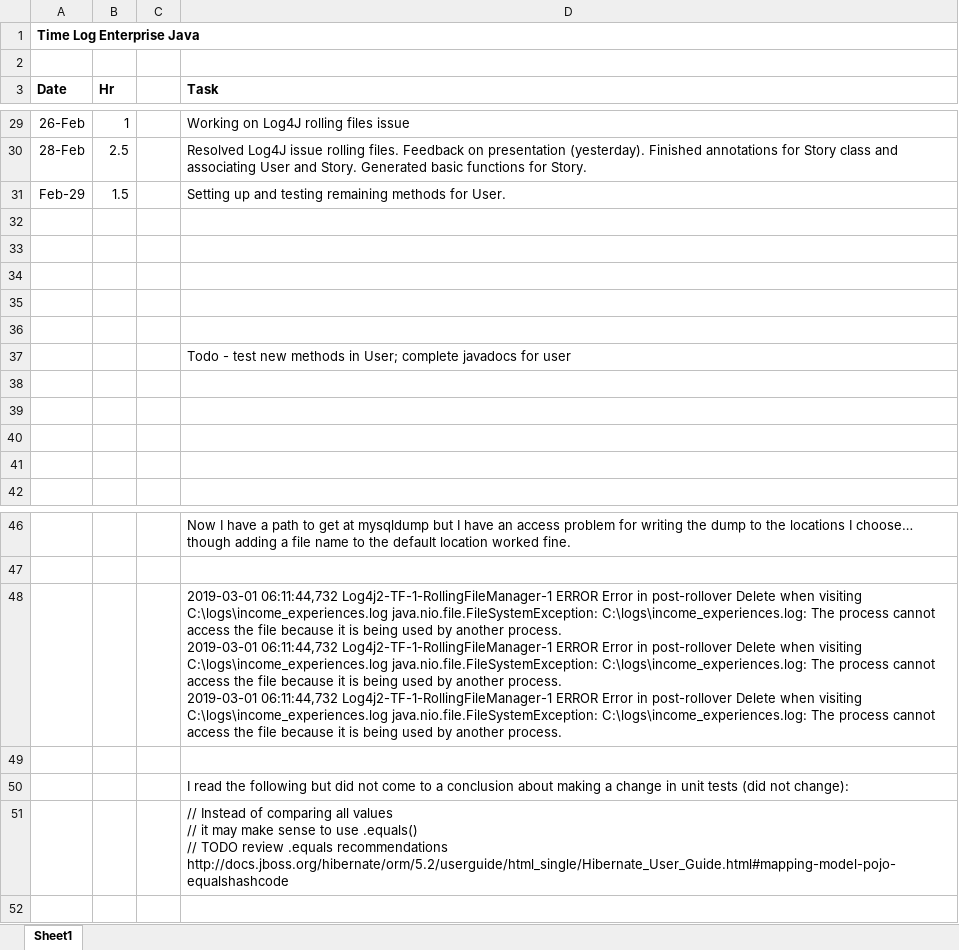
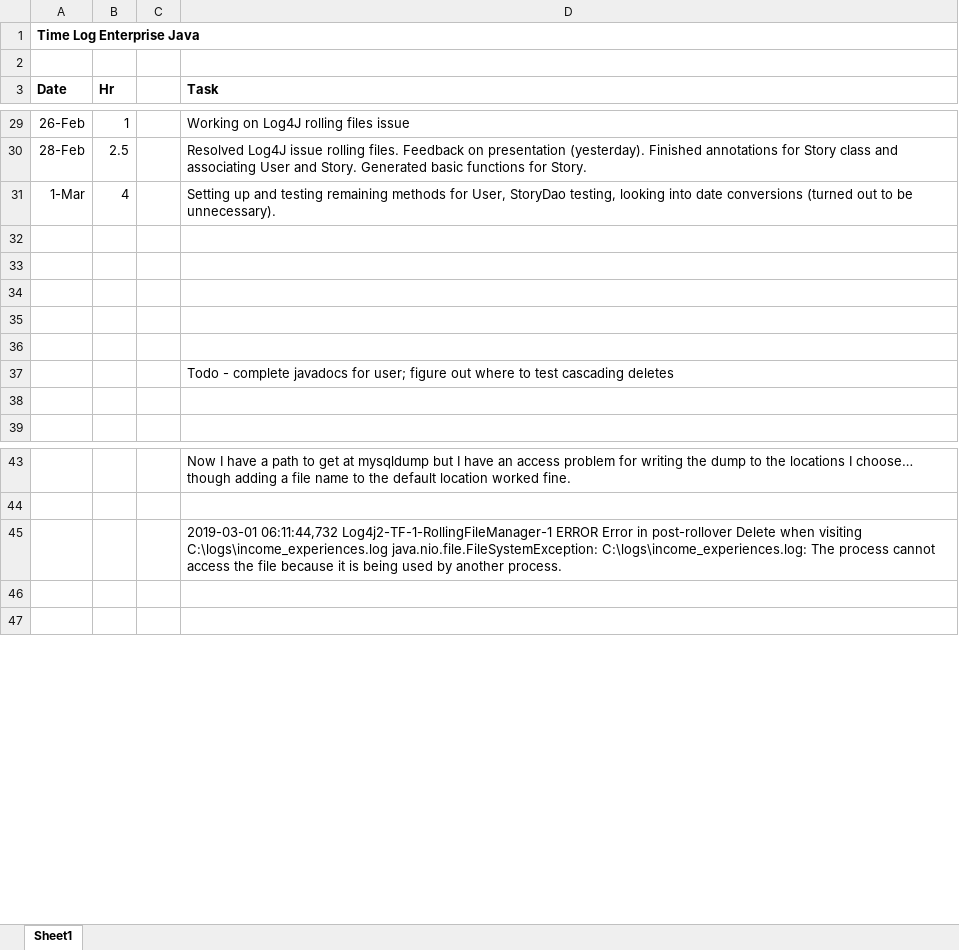
Before and after one commit to haandahl/income-experiences, an Excel workbook: EnterpriseJavaTimeLog.xlsx, sheet Sheet1, drawn as a sheet; only a part is shown, gaps mark what is left out; values as stored, in another font and other column widths than the file's, no borders; removed rows and columns are numbered as before the commit, all else as after; ↵ is a line break in a cell; the diff names each change by its address in the sheet, - before the commit and + after, or states it on an @@ line.

Commit message:
StoryDaoTest passes 4 CRUD tests; getByPropertyNameSuccess() is started

```diff
--- a/EnterpriseJavaTimeLog.xlsx (sheet Sheet1)
+++ b/EnterpriseJavaTimeLog.xlsx (sheet Sheet1)
-row 31: Feb-29 | 1.5 |  | Setting up and testing remaining methods for User.
+row 31: 1-Mar | 4 |  | Setting up and testing remaining methods for User, StoryDao testing, looking into date conversions (turned out to be unnecessary).
-D37 (Task): Todo - test new methods in User; complete javadocs for user
+D37 (Task): Todo - complete javadocs for user; figure out where to test cascading deletes
-row 38: (empty)
-row 39: (empty)
-row 40: (empty)
-D45 (Task): …another process. ↵ 2019-03-01 06:11:44,732 Log4j2-TF-1-RollingFileManager-1 ERROR Error in post-rollover Delete when visiting C:\logs\income_experiences.log java.nio.file.FileSystemException: C:\logs\income_experiences.log: The process cannot access the file because it is being used by another process. ↵ 2019-03-01 06:11:44,732 Log4j2-TF-1-RollingFileManager-1 ERROR Error in post-rollover Delete when visiting C:\logs\income_experiences.log java.nio.file.FileSystemException: C:\logs\income_experiences.log: The process cannot access the file because it is being used by another process.
+D45 (Task): …another process.
-row 50:  |  |  | I read the following but did not come to a conclusion about making a change in unit tests (did not change):
-row 51:  |  |  | // Instead of comparing all values ↵ // it may make sense to use .equals() ↵ // TODO review .equals recommendations http://docs.jboss.org/hibernate/orm/5.2/userguide/html_single/Hibernate_User_Guide.html#mapping-model-pojo-equalshashcode
```
Also changed, not shown: 5 other files.
